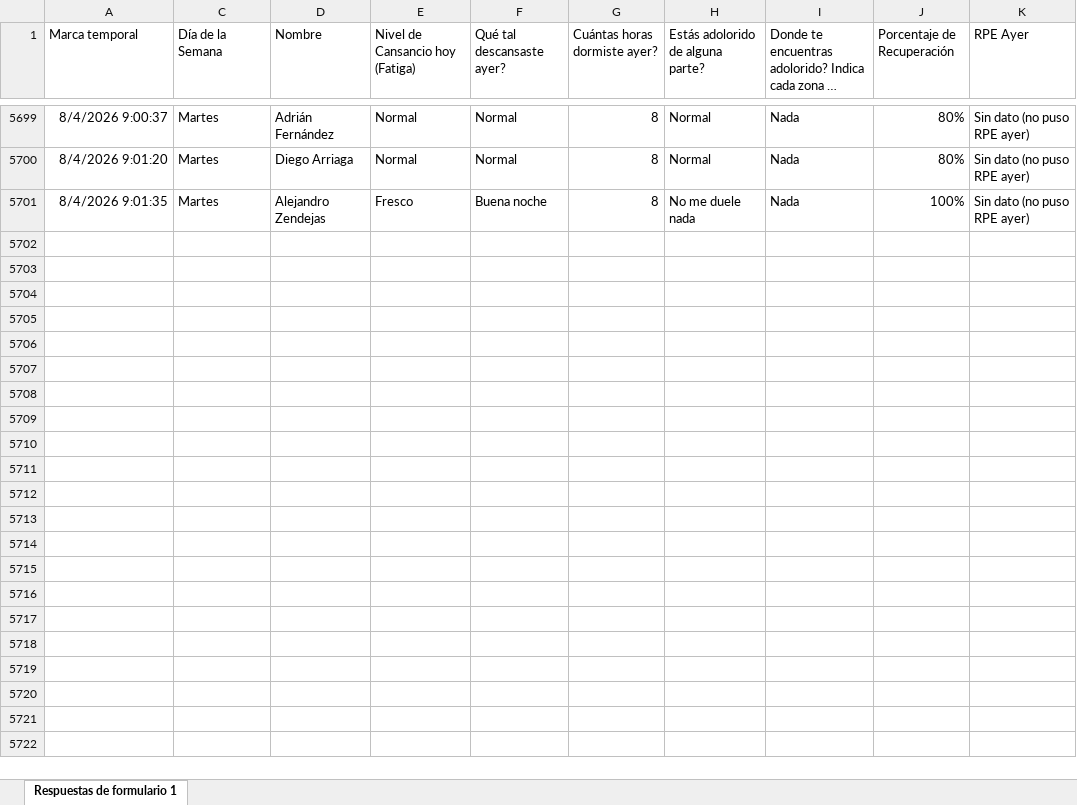
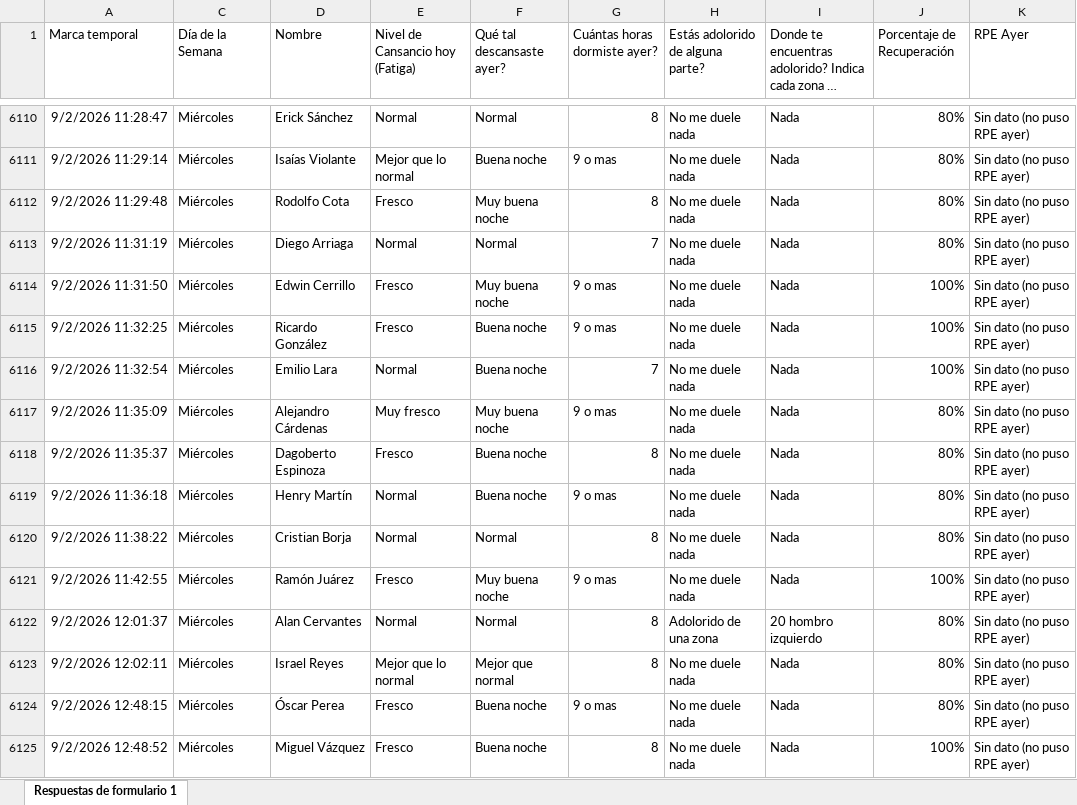
Before and after one commit to mr2293/club_america_dashboard, an Excel workbook: apps/dashboard_cargas/data/bienestar_jugador_primer_equipo_respuestas.xlsx, sheet Respuestas de formulario 1, drawn as a sheet; only a part is shown, gaps mark what is left out; long unchanged cells end in …; values as stored, in another font and other column widths than the file's, no borders; charts and pictures and conditional formats and table styles not drawn; addresses are those after the commit; the diff covers the shown part only; the diff names each change by its address in the sheet, - before the commit and + after, or states it on an @@ line.

```diff
--- a/apps/dashboard_cargas/data/bienestar_jugador_primer_equipo_respuestas.xlsx (sheet Respuestas de formulario 1)
+++ b/apps/dashboard_cargas/data/bienestar_jugador_primer_equipo_respuestas.xlsx (sheet Respuestas de formulario 1)
-A6110 (Marca temporal): 8/4/2026 9:00:37
+A6110 (Marca temporal): 9/2/2026 11:28:47
-C6110 (Día de la Semana): Martes
+C6110 (Día de la Semana): Miércoles
-D6110 (Nombre): Adrián Fernández
+D6110 (Nombre): Erick Sánchez
-H6110 (Estás adolorido de alguna parte?): Normal
+H6110 (Estás adolorido de alguna parte?): No me duele nada
+row 6111: 9/2/2026 11:29:14 | Miércoles | Isaías Violante | Mejor que lo normal | Buena noche | 9 o mas | No me duele nada | Nada | 80% | Sin dato (no puso RPE ayer)
+row 6112: 9/2/2026 11:29:48 | Miércoles | Rodolfo Cota | Fresco | Muy buena noche | 8 | No me duele nada | Nada | 80% | Sin dato (no puso RPE ayer)
+row 6113: 9/2/2026 11:31:19 | Miércoles | Diego Arriaga | Normal | Normal | 7 | No me duele nada | Nada | 80% | Sin dato (no puso RPE ayer)
+row 6114: 9/2/2026 11:31:50 | Miércoles | Edwin Cerrillo | Fresco | Muy buena noche | 9 o mas | No me duele nada | Nada | 100% | Sin dato (no puso RPE ayer)
+row 6115: 9/2/2026 11:32:25 | Miércoles | Ricardo González | Fresco | Buena noche | 9 o mas | No me duele nada | Nada | 100% | Sin dato (no puso RPE ayer)
+row 6116: 9/2/2026 11:32:54 | Miércoles | Emilio Lara | Normal | Buena noche | 7 | No me duele nada | Nada | 100% | Sin dato (no puso RPE ayer)
+row 6117: 9/2/2026 11:35:09 | Miércoles | Alejandro Cárdenas | Muy fresco | Muy buena noche | 9 o mas | No me duele nada | Nada | 80% | Sin dato (no puso RPE ayer)
+row 6118: 9/2/2026 11:35:37 | Miércoles | Dagoberto Espinoza | Fresco | Buena noche | 8 | No me duele nada | Nada | 80% | Sin dato (no puso RPE ayer)
+row 6119: 9/2/2026 11:36:18 | Miércoles | Henry Martín | Normal | Buena noche | 9 o mas | No me duele nada | Nada | 80% | Sin dato (no puso RPE ayer)
-A6120 (Marca temporal): 8/4/2026 9:01:20
+A6120 (Marca temporal): 9/2/2026 11:38:22
-C6120 (Día de la Semana): Martes
+C6120 (Día de la Semana): Miércoles
-D6120 (Nombre): Diego Arriaga
+D6120 (Nombre): Cristian Borja
-H6120 (Estás adolorido de alguna parte?): Normal
+H6120 (Estás adolorido de alguna parte?): No me duele nada
+row 6121: 9/2/2026 11:42:55 | Miércoles | Ramón Juárez | Fresco | Muy buena noche | 9 o mas | No me duele nada | Nada | 100% | Sin dato (no puso RPE ayer)
+row 6122: 9/2/2026 12:01:37 | Miércoles | Alan Cervantes | Normal | Normal | 8 | Adolorido de una zona | 20 hombro izquierdo | 80% | Sin dato (no puso RPE ayer)
+row 6123: 9/2/2026 12:02:11 | Miércoles | Israel Reyes | Mejor que lo normal | Mejor que normal | 8 | No me duele nada | Nada | 80% | Sin dato (no puso RPE ayer)
+row 6124: 9/2/2026 12:48:15 | Miércoles | Óscar Perea | Fresco | Buena noche | 9 o mas | No me duele nada | Nada | 80% | Sin dato (no puso RPE ayer)
-A6125 (Marca temporal): 8/4/2026 9:01:35
+A6125 (Marca temporal): 9/2/2026 12:48:52
-C6125 (Día de la Semana): Martes
+C6125 (Día de la Semana): Miércoles
-D6125 (Nombre): Alejandro Zendejas
+D6125 (Nombre): Miguel Vázquez
```
Also changed, not shown: 20 added rows, 16 hidden or unhidden rows and 34 edited cells elsewhere in this sheet, hidden cells, apps/dashboard_cargas/data/rpe_primera.xlsx.
